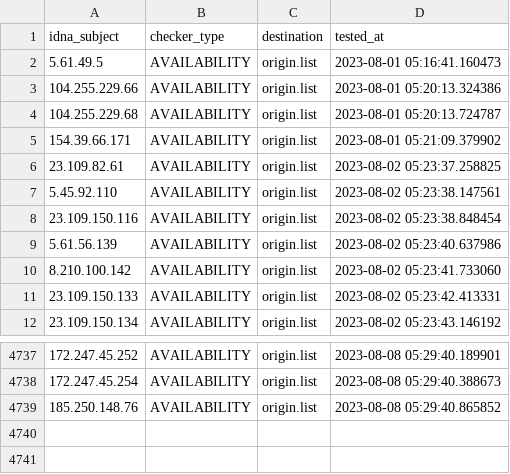
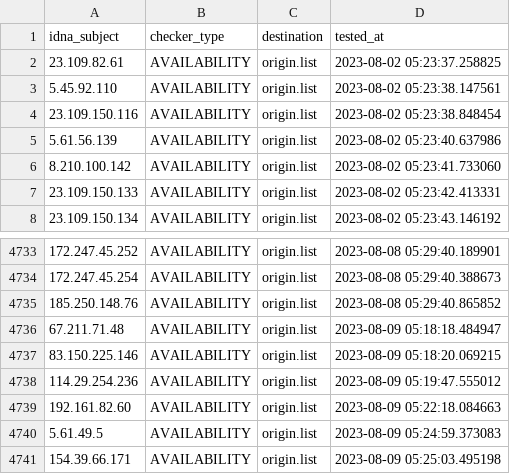
Before and after one commit to bigdargon/hostsVN-IP-dead-hosts, a CSV file: .pyfunceble/inactive.csv, drawn as a sheet; only a part is shown, gaps mark what is left out; removed rows and columns are numbered as before the commit, all else as after; the diff names each change by its address in the sheet, - before the commit and + after, or states it on an @@ line.

```diff
--- a/.pyfunceble/inactive.csv
+++ b/.pyfunceble/inactive.csv
-row 2: 5.61.49.5 | AVAILABILITY | origin.list | 2023-08-01 05:16:41.160473
-row 3: 104.255.229.66 | AVAILABILITY | origin.list | 2023-08-01 05:20:13.324386
-row 4: 104.255.229.68 | AVAILABILITY | origin.list | 2023-08-01 05:20:13.724787
-row 5: 154.39.66.171 | AVAILABILITY | origin.list | 2023-08-01 05:21:09.379902
+row 4736: 67.211.71.48 | AVAILABILITY | origin.list | 2023-08-09 05:18:18.484947
+row 4737: 83.150.225.146 | AVAILABILITY | origin.list | 2023-08-09 05:18:20.069215
+row 4738: 114.29.254.236 | AVAILABILITY | origin.list | 2023-08-09 05:19:47.555012
+row 4739: 192.161.82.60 | AVAILABILITY | origin.list | 2023-08-09 05:22:18.084663
+row 4740: 5.61.49.5 | AVAILABILITY | origin.list | 2023-08-09 05:24:59.373083
+row 4741: 154.39.66.171 | AVAILABILITY | origin.list | 2023-08-09 05:25:03.495198
```
Also changed, not shown: 12 other files.
